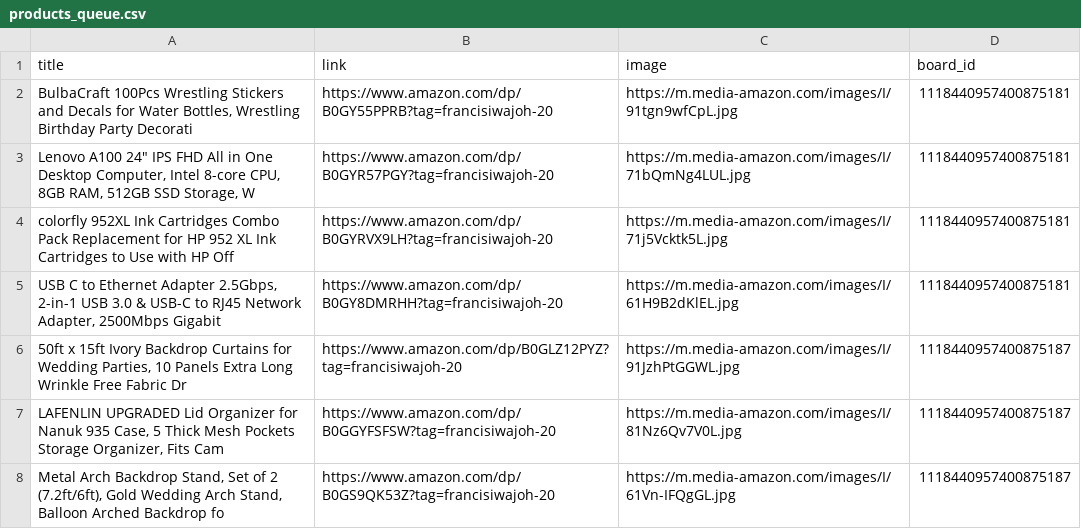
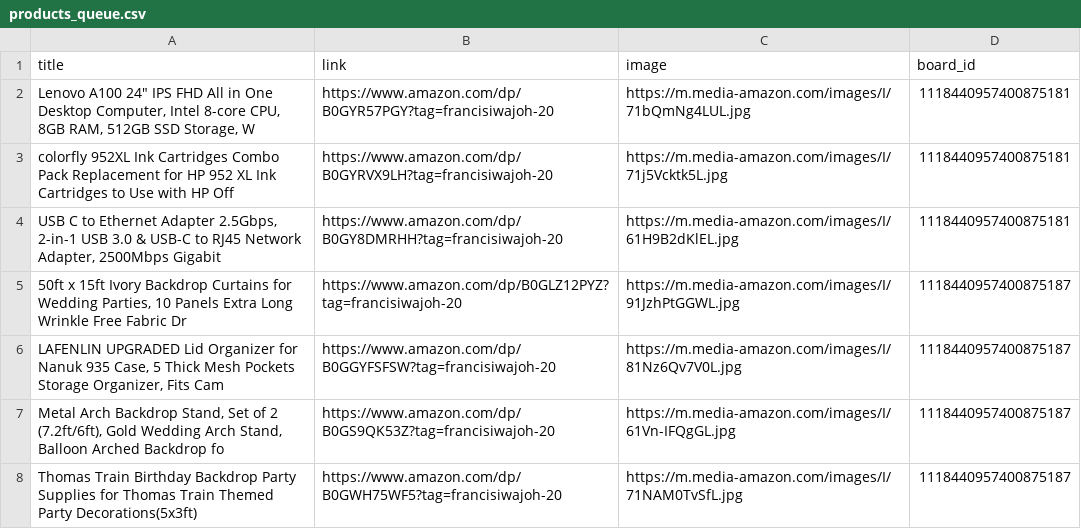
Before and after one commit to Mrconection/Conny-Trading, a CSV file: products_queue.csv, drawn as a sheet; only a part is shown; the shorter side is filled out with more unchanged rows; the diff names each change by its address in the sheet, - before the commit and + after, or states it on an @@ line.

```diff
--- a/products_queue.csv
+++ b/products_queue.csv
-row 2: BulbaCraft 100Pcs Wrestling Stickers and Decals for Water Bottles, Wrestling Birthday Party Decorati | https://www.amazon.com/dp/B0GY55PPRB?tag=francisiwajoh-20 | https://m.media-amazon.com/images/I/91tgn9wfCpL.jpg | 1118440957400875181
```
Also changed, not shown: 2 other files.
